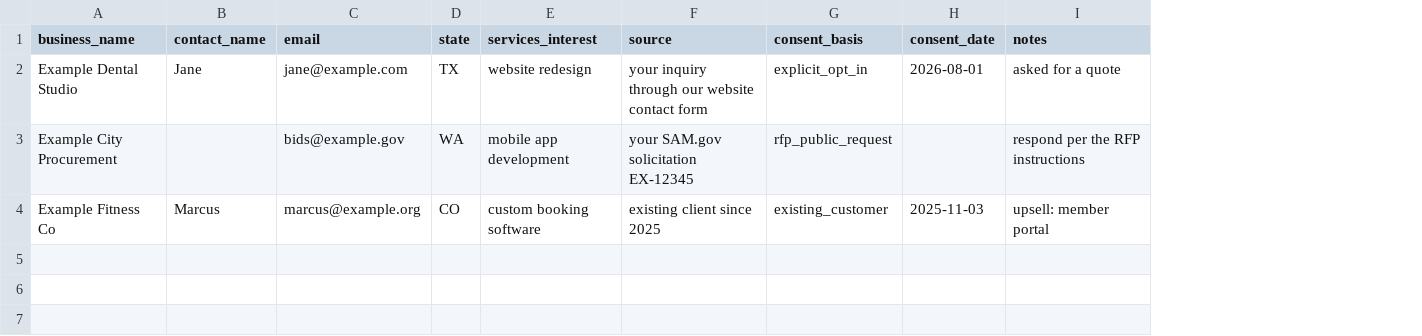
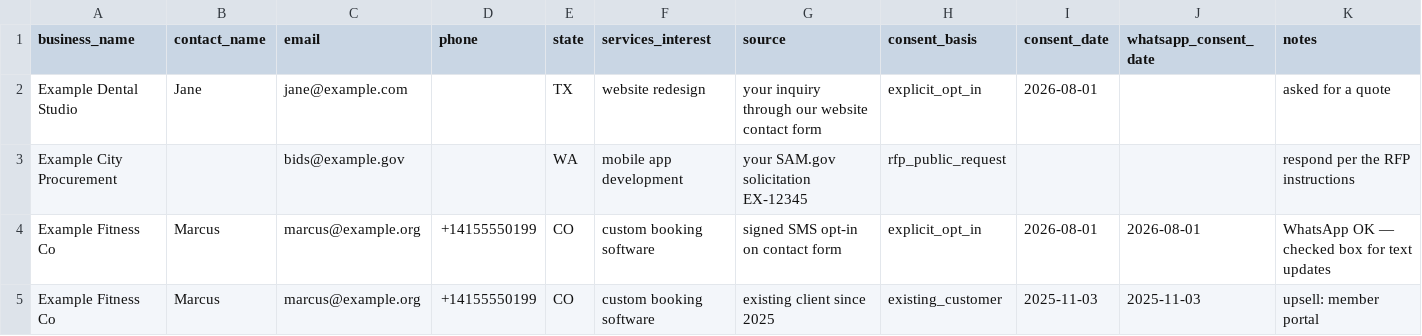
Before and after one commit to goverdhan1/ClientsUS, a CSV file: data/leads.template.csv, drawn as a sheet; addresses are those after the commit; the diff names each change by its address in the sheet, - before the commit and + after, or states it on an @@ line.

```diff
--- a/data/leads.template.csv
+++ b/data/leads.template.csv
+column D (phone), row 5: +14155550199
+column J (whatsapp_consent_date), row 5: 2025-11-03
+row 4: Example Fitness Co | Marcus | marcus@example.org | +14155550199 | CO | custom booking software | signed SMS opt-in on contact form | explicit_opt_in | 2026-08-01 | 2026-08-01 | WhatsApp OK — checked box for text updates
```
Also changed, not shown: 16 other files.
